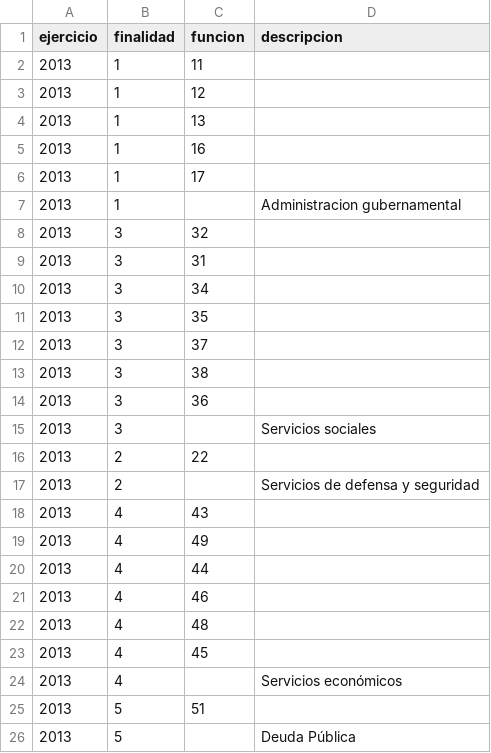
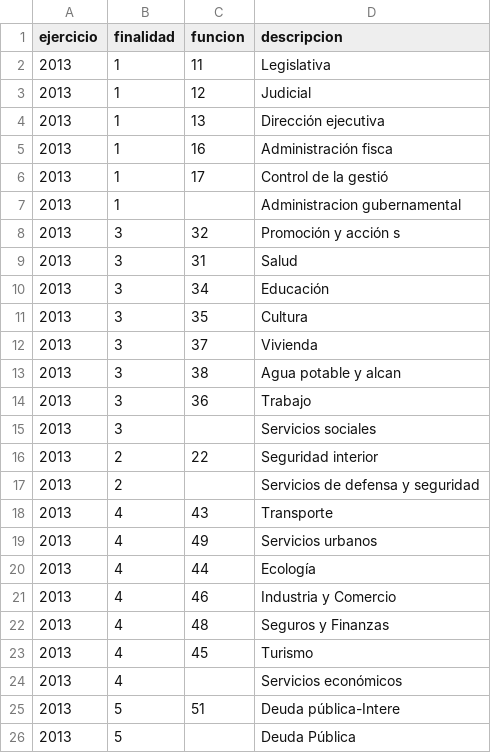
Before and after one commit to malon/presupuesto, a CSV file: theme-caba/data/provincia/2013/finalidad_clas.csv, drawn as a sheet.

```diff
--- a/theme-caba/data/provincia/2013/finalidad_clas.csv
+++ b/theme-caba/data/provincia/2013/finalidad_clas.csv
@@ -1,26 +1,26 @@
 ejercicio;finalidad;funcion;descripcion
-2013;1;11;
-2013;1;12;
-2013;1;13;
-2013;1;16;
-2013;1;17;
+2013;1;11;Legislativa
+2013;1;12;Judicial
+2013;1;13;Dirección ejecutiva
+2013;1;16;Administración fisca
+2013;1;17;Control de la gestió
 2013;1;;Administracion gubernamental
-2013;3;32;
-2013;3;31;
-2013;3;34;
-2013;3;35;
-2013;3;37;
-2013;3;38;
-2013;3;36;
+2013;3;32;Promoción y acción s
+2013;3;31;Salud
+2013;3;34;Educación
+2013;3;35;Cultura
+2013;3;37;Vivienda
+2013;3;38;Agua potable y alcan
+2013;3;36;Trabajo
 2013;3;;Servicios sociales
-2013;2;22;
+2013;2;22;Seguridad interior
 2013;2;;Servicios de defensa y seguridad
-2013;4;43;
-2013;4;49;
-2013;4;44;
-2013;4;46;
-2013;4;48;
-2013;4;45;
+2013;4;43;Transporte
+2013;4;49;Servicios urbanos
+2013;4;44;Ecología
+2013;4;46;Industria y Comercio
+2013;4;48;Seguros y Finanzas
+2013;4;45;Turismo
 2013;4;;Servicios económicos
-2013;5;51;
+2013;5;51;Deuda pública-Intere
 2013;5;;Deuda Pública
```
Also changed, not shown: theme-caba/data/provincia/2014/finalidad_clas.csv, theme-caba/data/provincia/2015/finalidad_clas.csv, 1 other file.
